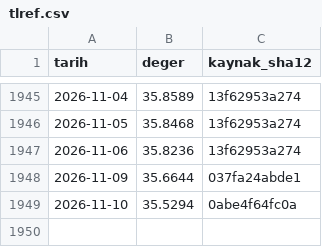
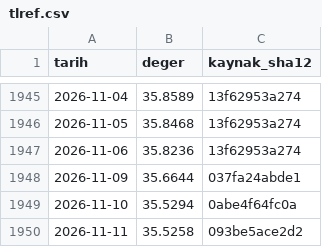
Before and after one commit to cihaozdemir-commits/pusula-acik, a CSV file: veri/resmi/evds/tlref.csv, drawn as a sheet; only a part is shown, gaps mark what is left out; the diff names each change by its address in the sheet, - before the commit and + after, or states it on an @@ line.

```diff
--- a/veri/resmi/evds/tlref.csv
+++ b/veri/resmi/evds/tlref.csv
+row 1950: 2026-11-11 | 35.5258 | 093be5ace2d2
```
Also changed, not shown: veri/resmi/evds/altin_ons_usd.csv, veri/resmi/evds/tcmb_fonlama_maliyeti.csv, 5 other files.
